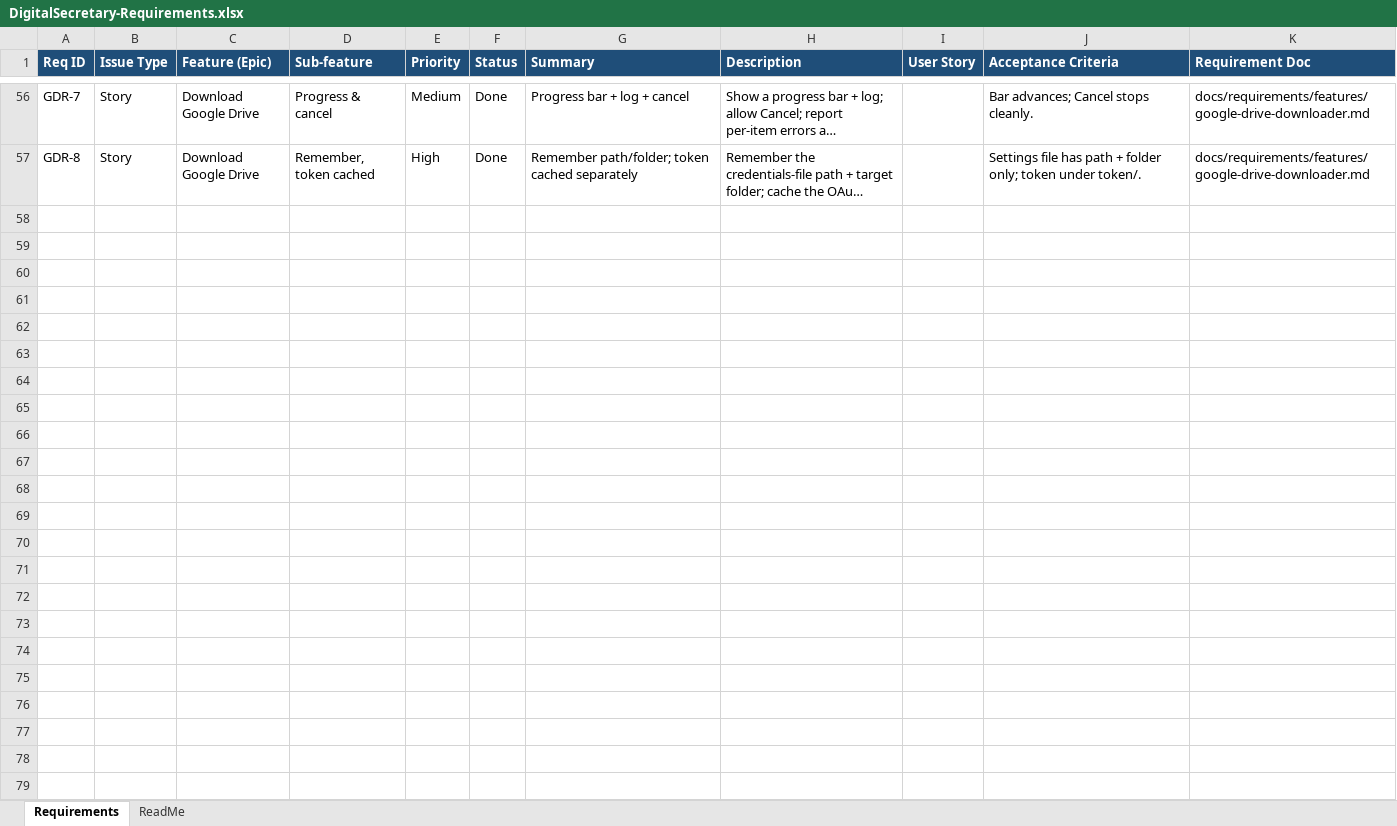
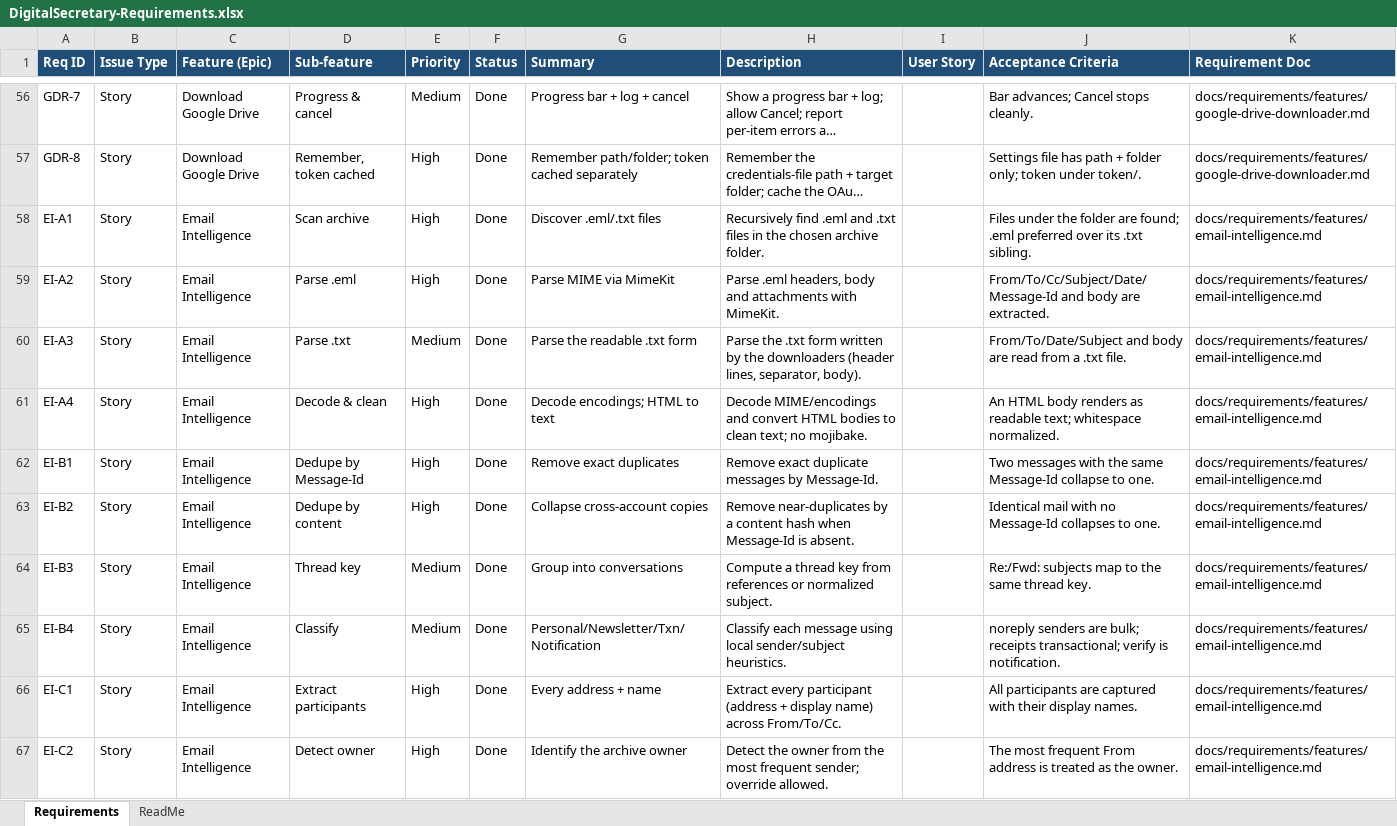
Before and after one commit to devarajsp/DigitalSecretary, an Excel workbook: docs/requirements/DigitalSecretary-Requirements.xlsx, sheet Requirements, drawn as a sheet; only a part is shown, gaps mark what is left out; long unchanged cells end in …; values as stored, in another font and other column widths than the file's, no borders; the diff covers the shown part only; the diff names each change by its address in the sheet, - before the commit and + after, or states it on an @@ line.

```diff
--- a/docs/requirements/DigitalSecretary-Requirements.xlsx (sheet Requirements)
+++ b/docs/requirements/DigitalSecretary-Requirements.xlsx (sheet Requirements)
+row 58: EI-A1 | Story | Email Intelligence | Scan archive | High | Done | Discover .eml/.txt files | Recursively find .eml and .txt files in the chosen archive folder. |  | Files under the folder are found; .eml preferred over its .txt sibling. | docs/requirements/features/email-intelligence.md
+row 59: EI-A2 | Story | Email Intelligence | Parse .eml | High | Done | Parse MIME via MimeKit | Parse .eml headers, body and attachments with MimeKit. |  | From/To/Cc/Subject/Date/Message-Id and body are extracted. | docs/requirements/features/email-intelligence.md
+row 60: EI-A3 | Story | Email Intelligence | Parse .txt | Medium | Done | Parse the readable .txt form | Parse the .txt form written by the downloaders (header lines, separator, body). |  | From/To/Date/Subject and body are read from a .txt file. | docs/requirements/features/email-intelligence.md
+row 61: EI-A4 | Story | Email Intelligence | Decode & clean | High | Done | Decode encodings; HTML to text | Decode MIME/encodings and convert HTML bodies to clean text; no mojibake. |  | An HTML body renders as readable text; whitespace normalized. | docs/requirements/features/email-intelligence.md
+row 62: EI-B1 | Story | Email Intelligence | Dedupe by Message-Id | High | Done | Remove exact duplicates | Remove exact duplicate messages by Message-Id. |  | Two messages with the same Message-Id collapse to one. | docs/requirements/features/email-intelligence.md
+row 63: EI-B2 | Story | Email Intelligence | Dedupe by content | High | Done | Collapse cross-account copies | Remove near-duplicates by a content hash when Message-Id is absent. |  | Identical mail with no Message-Id collapses to one. | docs/requirements/features/email-intelligence.md
+row 64: EI-B3 | Story | Email Intelligence | Thread key | Medium | Done | Group into conversations | Compute a thread key from references or normalized subject. |  | Re:/Fwd: subjects map to the same thread key. | docs/requirements/features/email-intelligence.md
+row 65: EI-B4 | Story | Email Intelligence | Classify | Medium | Done | Personal/Newsletter/Txn/Notification | Classify each message using local sender/subject heuristics. |  | noreply senders are bulk; receipts transactional; verify is notification. | docs/requirements/features/email-intelligence.md
+row 66: EI-C1 | Story | Email Intelligence | Extract participants | High | Done | Every address + name | Extract every participant (address + display name) across From/To/Cc. |  | All participants are captured with their display names. | docs/requirements/features/email-intelligence.md
+row 67: EI-C2 | Story | Email Intelligence | Detect owner | High | Done | Identify the archive owner | Detect the owner from the most frequent sender; override allowed. |  | The most frequent From address is treated as the owner. | docs/requirements/features/email-intelligence.md
```
Also changed, not shown: 34 added rows elsewhere in this sheet, docs/traceability/DigitalSecretary-Traceability-Matrix.xlsx, 54 other files.
